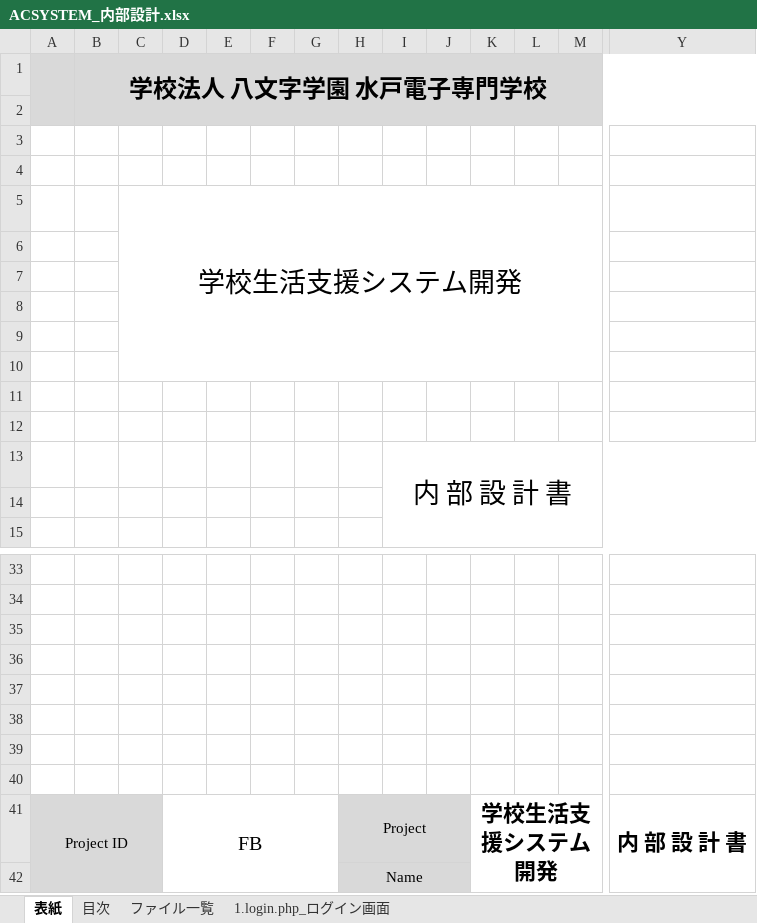
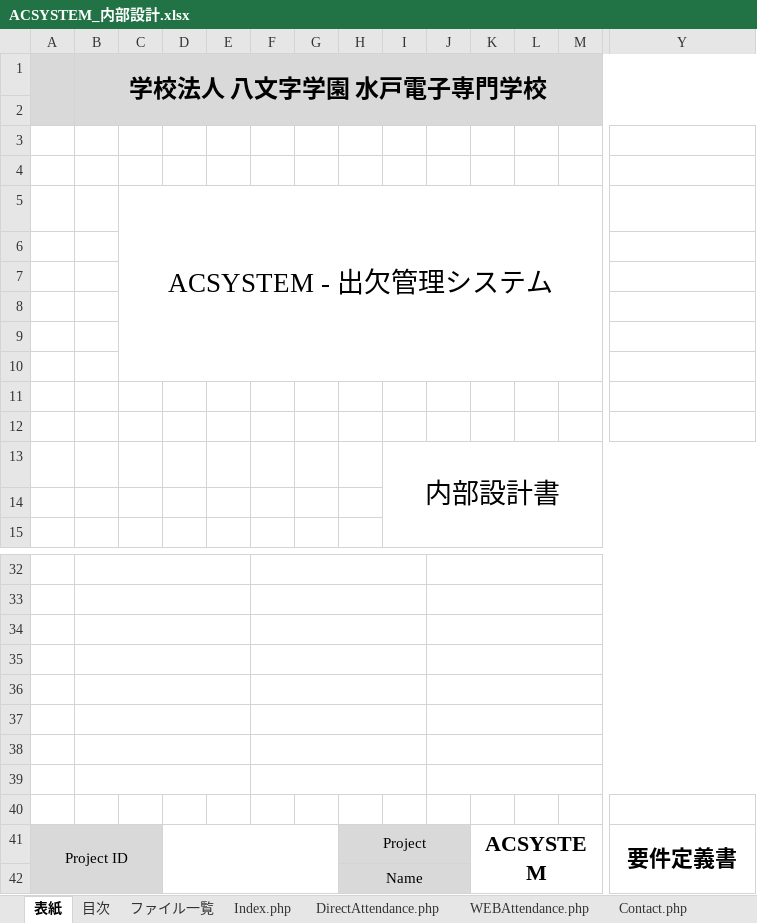
Before and after one commit to BanCards/ACSYSTEM, an Excel workbook: Tasks/04_内部設計/ACSYSTEM_内部設計.xlsx, sheet 表紙, drawn as a sheet; only a part is shown, gaps mark what is left out; values as stored, in another font and other column widths than the file's, no borders; addresses are those after the commit; rows hold the shown columns only; the diff covers the shown part only; the diff names each change by its address in the sheet, - before the commit and + after, or states it on an @@ line.

```diff
--- a/Tasks/04_内部設計/ACSYSTEM_内部設計.xlsx (sheet 表紙)
+++ b/Tasks/04_内部設計/ACSYSTEM_内部設計.xlsx (sheet 表紙)
-sheet tab: 1.login.php_ログイン画面
+sheet tab: Index.php
+sheet tab: DirectAttendance.php
+sheet tab: WEBAttendance.php
+sheet tab: Contact.php
-C5: 学校生活支援システム開発
+C5: ACSYSTEM - 出欠管理システム
-I13: 内 部 設 計 書
+I13: 内部設計書
+B32:E32 merged
+F32:I32 merged
+J32:AD32 merged
+B33:E33 merged
+F33:I33 merged
+J33:AD33 merged
+B34:E34 merged
+F34:I34 merged
+J34:AD34 merged
+B35:E35 merged
+F35:I35 merged
+J35:AD35 merged
+B36:E36 merged
+F36:I36 merged
+J36:AD36 merged
+B37:E37 merged
+F37:I37 merged
+J37:AD37 merged
+B38:E38 merged
+F38:I38 merged
+J38:AD38 merged
+B39:E39 merged
+F39:I39 merged
+J39:AD39 merged
+row 40: (empty)
-D41: FB
+D41: (empty)
-K41: 学校生活支援システム開発
+K41: ACSYSTEM
-Y41: 内 部 設 計 書
+Y41: 要件定義書
```
Also changed, not shown: 1 removed row, 2 edited cells, cell formats and merged cells elsewhere in this sheet, sheet ファイル一覧, sheet 目次, other sheet tabs, charts or pictures, 1 other file.
